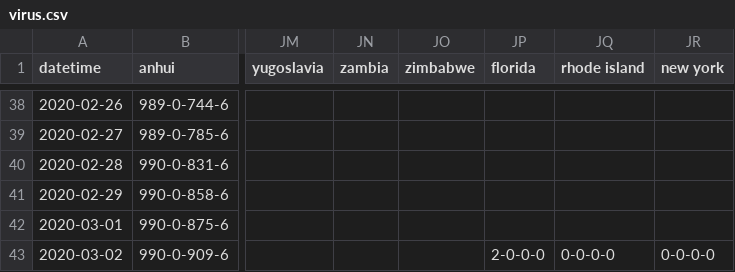
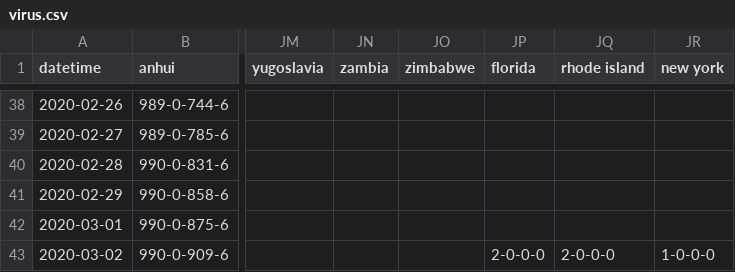
Before and after one commit to jakobzhao/virus, a CSV file: assets/virus.csv, drawn as a sheet; only a part is shown, gaps mark what is left out; the diff names each change by its address in the sheet, - before the commit and + after, or states it on an @@ line.

Commit message:
new york

```diff
--- a/assets/virus.csv
+++ b/assets/virus.csv
-JQ43 (rhode island): 0-0-0-0
+JQ43 (rhode island): 2-0-0-0
-JR43 (new york): 0-0-0-0
+JR43 (new york): 1-0-0-0
```
Also changed, not shown: 1 other file.
